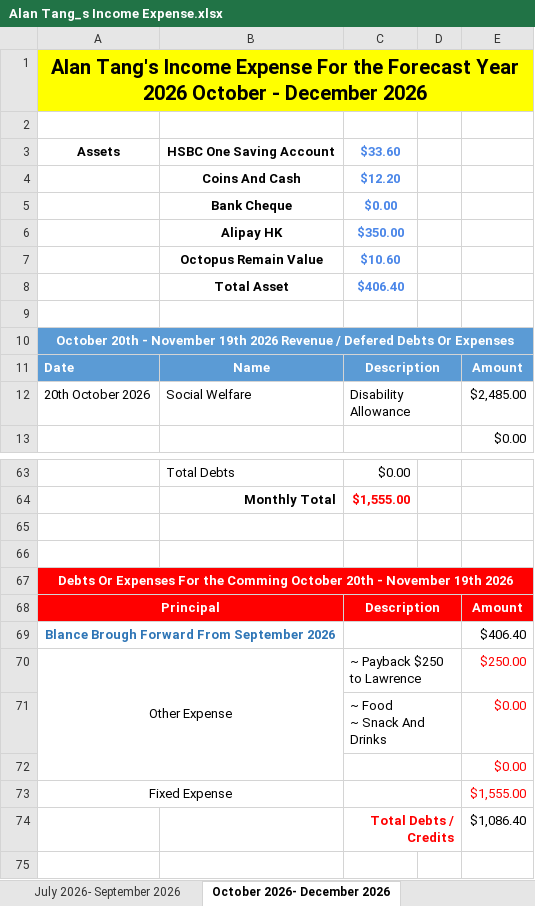
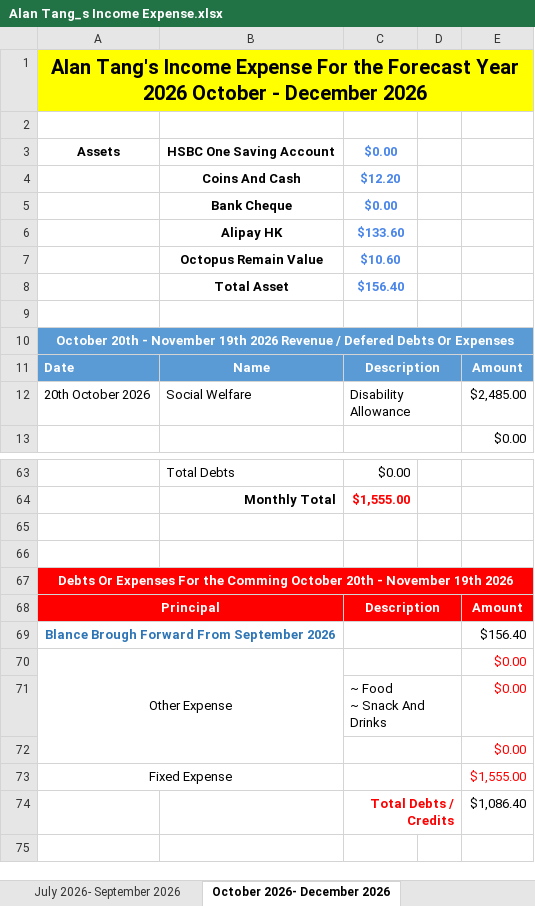
Before and after one commit to tangsinglun/Income-Expense-And-Forecast, an Excel workbook: Alan Tang_s Income Expense.xlsx, sheet October 2026- December 2026, drawn as a sheet; only a part is shown, gaps mark what is left out; values as stored, in another font and other column widths than the file's, no borders; conditional formats not drawn; the diff names each change by its address in the sheet, - before the commit and + after, or states it on an @@ line.

```diff
--- a/Alan Tang_s Income Expense.xlsx (sheet October 2026- December 2026)
+++ b/Alan Tang_s Income Expense.xlsx (sheet October 2026- December 2026)
-C3: $33.60
+C3: $0.00
-C6: $350.00
+C6: $133.60
-C8: $406.40
+C8: $156.40
-E69: $406.40
+E69: $156.40
-C70: ~ Payback $250 to Lawrence
+C70: (empty)
-E70: $250.00
+E70: $0.00
```
Also changed, not shown: sheet July 2026- September 2026, sheet April 2026 - June 2026.
